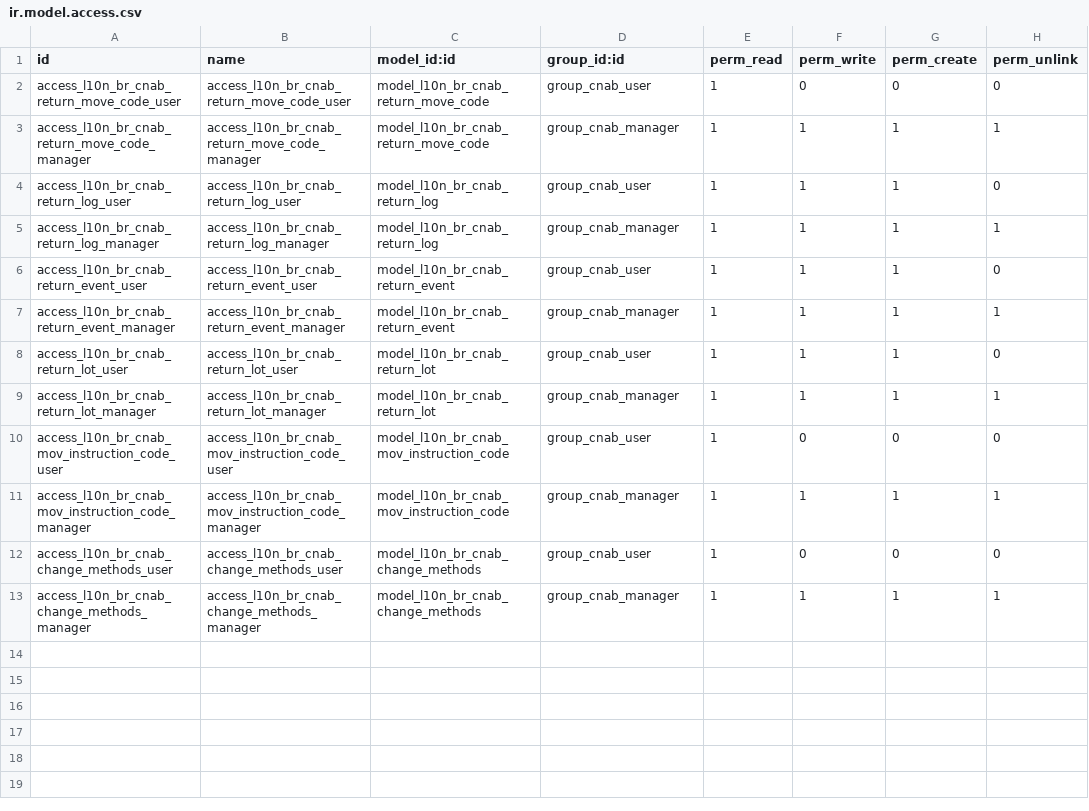
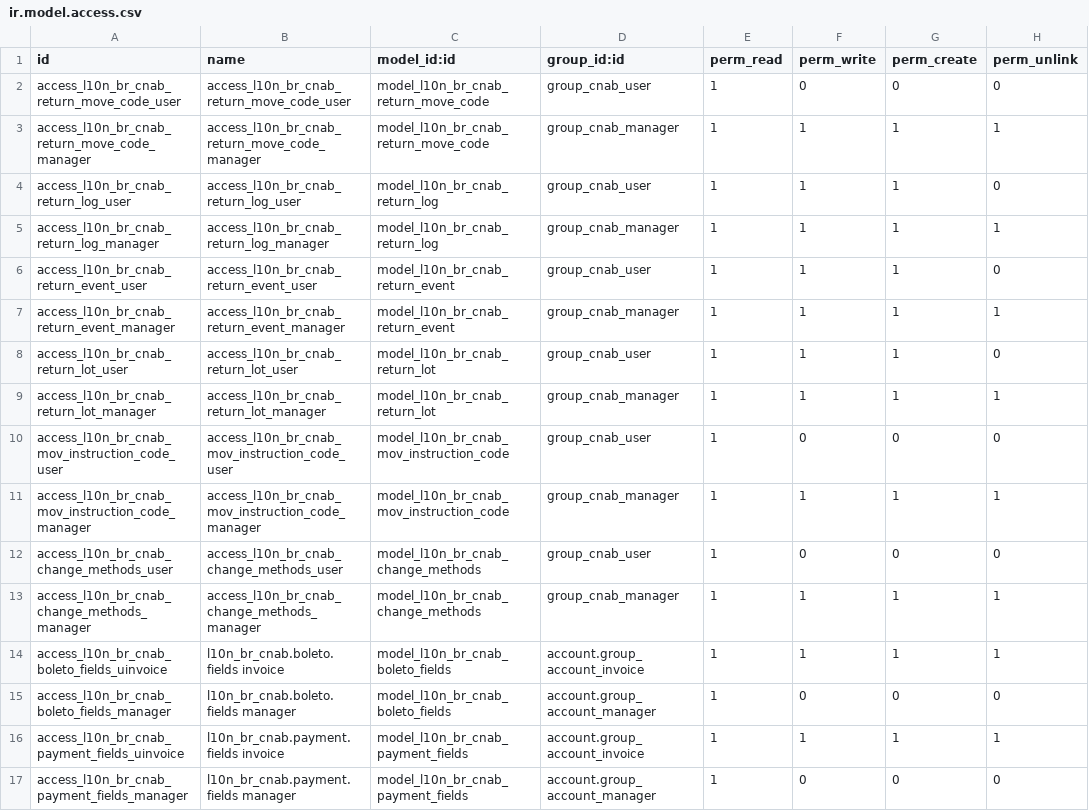
Before and after one commit to lmsis/l10n-brazil, a CSV file: l10n_br_account_payment_order/security/ir.model.access.csv, drawn as a sheet.

Commit message:
[REF] Created object to register Boleto and Payment fields to separated and make more clean code in payment mode.

```diff
--- a/l10n_br_account_payment_order/security/ir.model.access.csv
+++ b/l10n_br_account_payment_order/security/ir.model.access.csv
@@ -13 +13,5 @@ access_l10n_br_cnab_change_methods_user,access_l10n_br_cnab_change_methods_user,
 access_l10n_br_cnab_change_methods_manager,access_l10n_br_cnab_change_methods_manager,model_l10n_br_cnab_change_methods,group_cnab_manager,1,1,1,1
+access_l10n_br_cnab_boleto_fields_uinvoice,l10n_br_cnab.boleto.fields invoice,model_l10n_br_cnab_boleto_fields,account.group_account_invoice,1,1,1,1
+access_l10n_br_cnab_boleto_fields_manager,l10n_br_cnab.boleto.fields manager,model_l10n_br_cnab_boleto_fields,account.group_account_manager,1,0,0,0
+access_l10n_br_cnab_payment_fields_uinvoice,l10n_br_cnab.payment.fields invoice,model_l10n_br_cnab_payment_fields,account.group_account_invoice,1,1,1,1
+access_l10n_br_cnab_payment_fields_manager,l10n_br_cnab.payment.fields manager,model_l10n_br_cnab_payment_fields,account.group_account_manager,1,0,0,0
```
Also changed, not shown: 4 other files.
